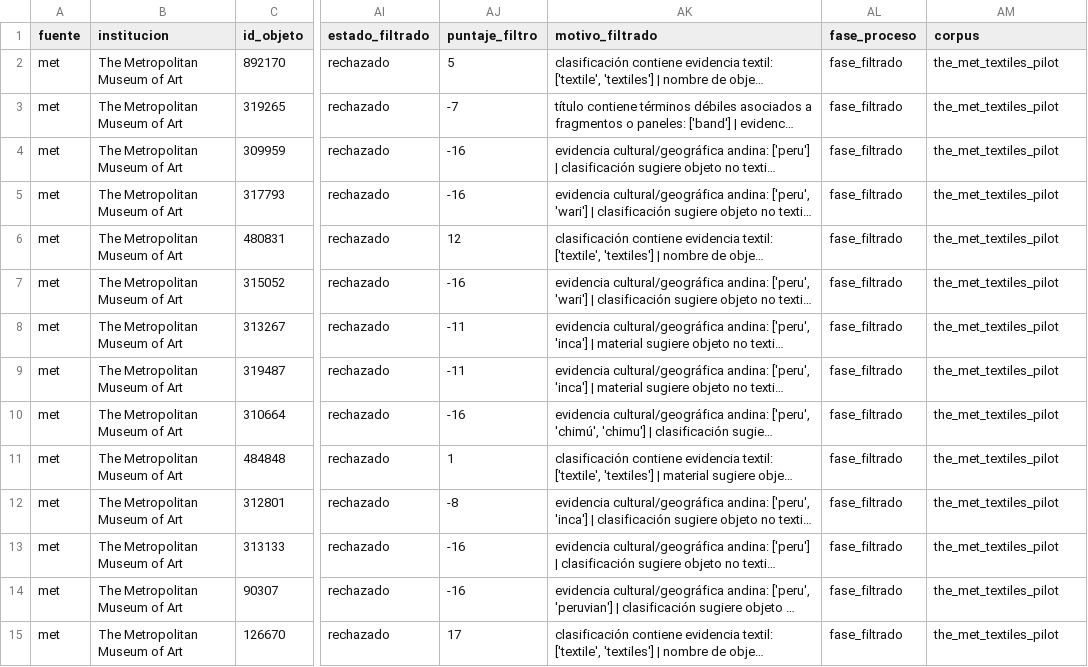
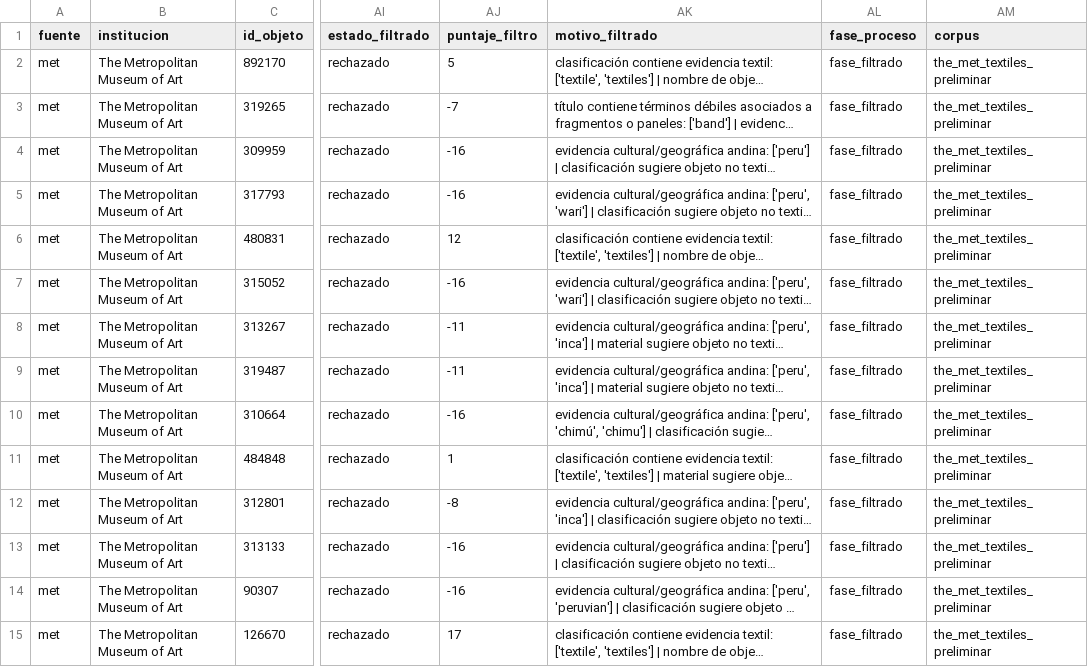
Before and after one commit to hsancheza90-art/uni-cc-base-multimodal-textiles-andinos, a CSV file: data/interim/met_curacion_previa/met_textiles_rejected.csv, drawn as a sheet; only a part is shown, gaps mark what is left out; long unchanged cells end in …; the diff covers the shown part only; the diff names each change by its address in the sheet, - before the commit and + after, or states it on an @@ line.

Commit message:
Limpia referencias preliminares en notebooks y archivos intermedios

```diff
--- a/data/interim/met_curacion_previa/met_textiles_rejected.csv
+++ b/data/interim/met_curacion_previa/met_textiles_rejected.csv
-AM2:AM15 (corpus): the_met_textiles_pilot
+AM2:AM15 (corpus): the_met_textiles_preliminar
```
Also changed, not shown: 70 edited cells elsewhere in this file, 9 other files.
